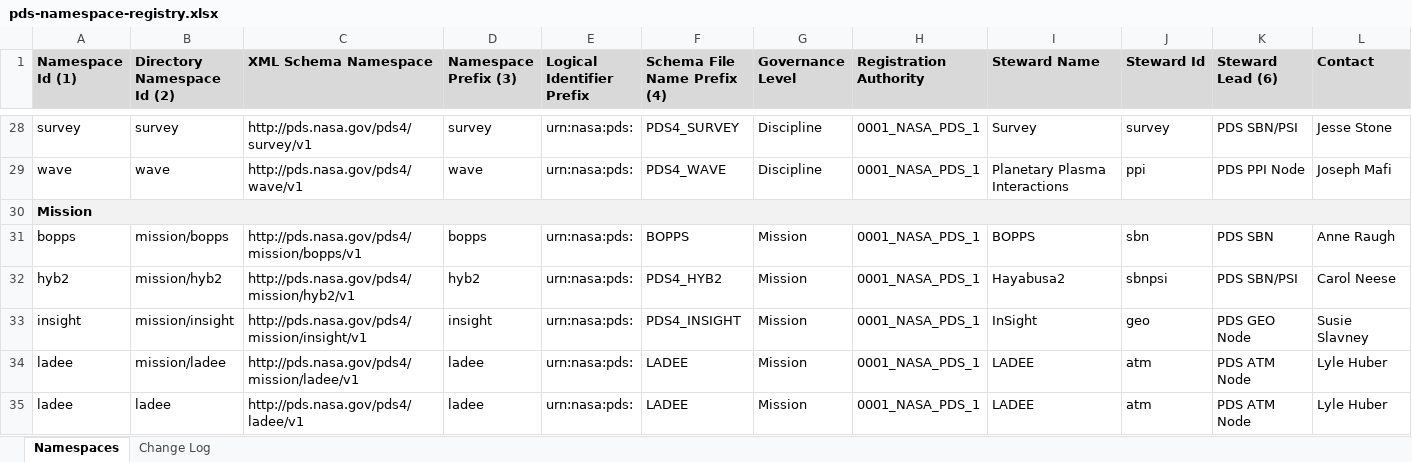
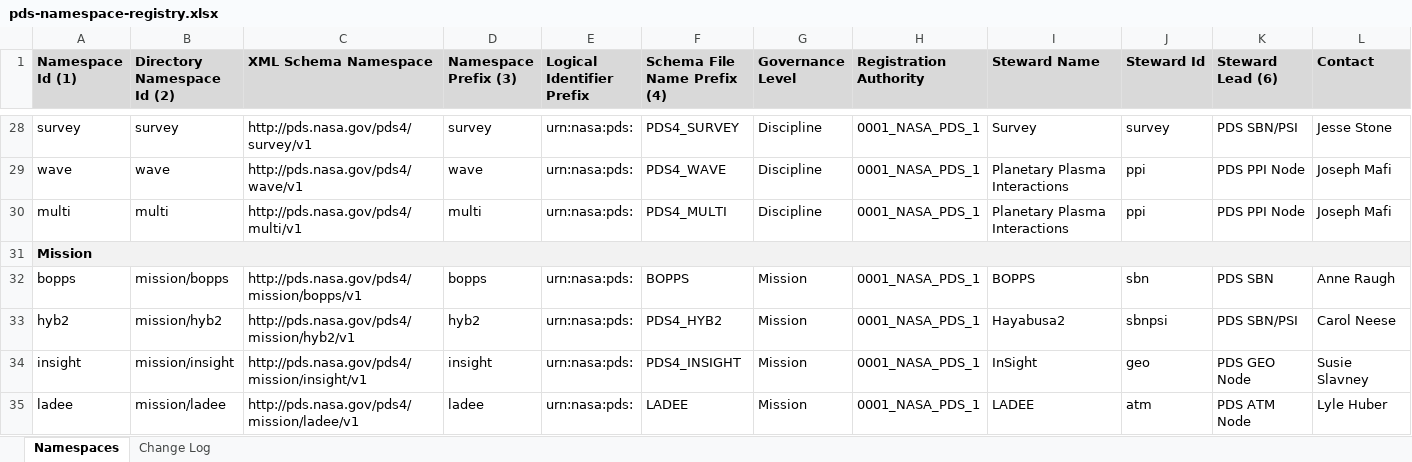
Before and after one commit to NASA-PDS/pds4-information-model, an Excel workbook: model-ontology/src/ontology/Data/pds-namespace-registry.xlsx, sheet Namespaces, drawn as a sheet; only a part is shown, gaps mark what is left out; the shorter side is filled out with more unchanged rows; values as stored, in another font and other column widths than the file's, no borders; rows hold the shown columns only; the diff names each change by its address in the sheet, - before the commit and + after, or states it on an @@ line.

Commit message:
Issue #319: Namespace Updates - ID Requested:multi
Add the namespace 'multi' to the namespace registry and LDDTool config.properties file.

    Namespace ID Requested: multi
    Discipline or Mission LDD? Discipline
    Steward Organization Name: PDS PPI Node
    LDD Steward Name: Joseph Mafi
    LDD Steward Email: jmafi@igpp.ucla.edu
    LDD Description: The Multidimensional dictionary contains classes that describe relationships between multidimensional data objects contained within a single data product.
    Rationale for creation of new LDD: These classes are needed in order to describe the relationships between multidimensional array objects. They replicate the DEPEND_n attributes provided in CDF metadata. These classes were previously defined in v1 of the Particle dictionary, however, they apply to more than just particle data.

Resolves #319

```diff
--- a/model-ontology/src/ontology/Data/pds-namespace-registry.xlsx (sheet Namespaces)
+++ b/model-ontology/src/ontology/Data/pds-namespace-registry.xlsx (sheet Namespaces)
+row 30: multi | multi | http://pds.nasa.gov/pds4/multi/v1 | multi | urn:nasa:pds: | PDS4_MULTI | Discipline | 0001_NASA_PDS_1 | Planetary Plasma Interactions | ppi | PDS PPI Node | Joseph Mafi
```
Also changed, not shown: 2 other files.
